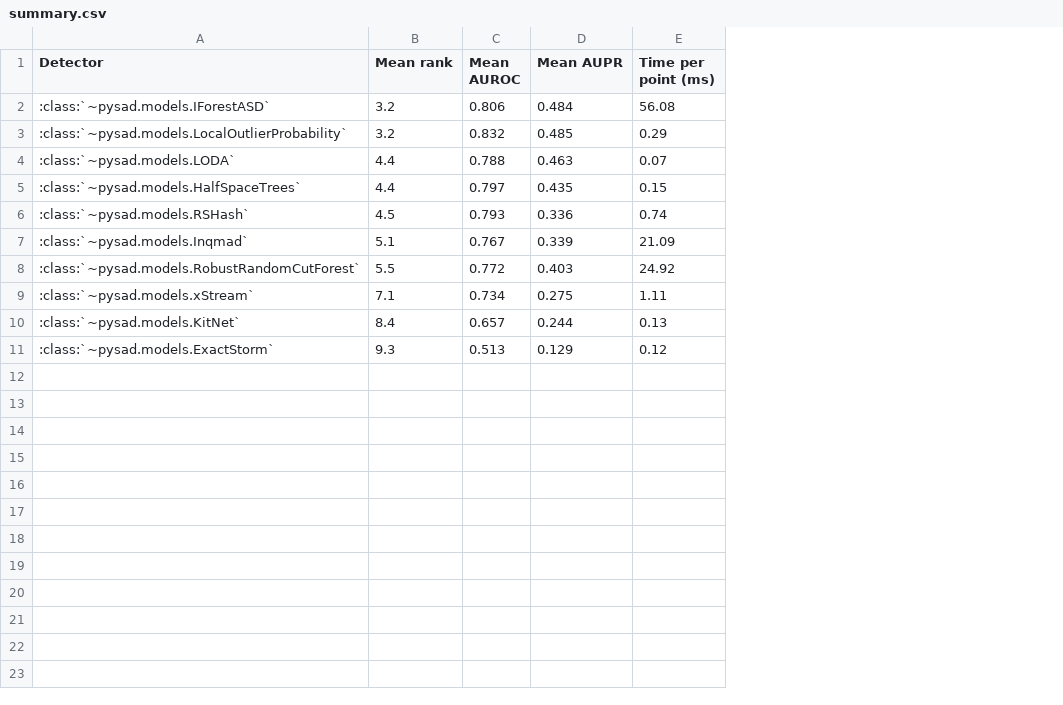
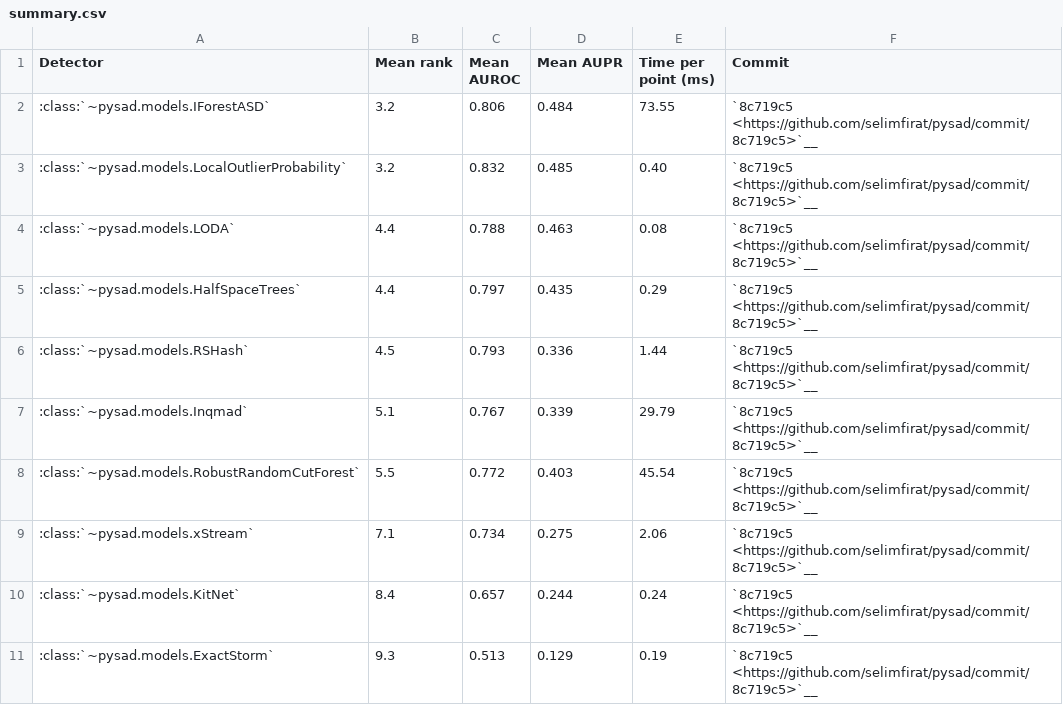
Before and after one commit to selimfirat/pysad, a CSV file: docs/benchmark/summary.csv, drawn as a sheet; the diff names each change by its address in the sheet, - before the commit and + after, or states it on an @@ line.

Commit message:
docs: rerun the benchmark at 8c719c5

```diff
--- a/docs/benchmark/summary.csv
+++ b/docs/benchmark/summary.csv
+column F (Commit), rows 2-11: all `8c719c5 <https://github.com/selimfirat/pysad/commit/8c719c5>`__
-E2 (Time per point (ms)): 56.08
+E2 (Time per point (ms)): 73.55
-E3 (Time per point (ms)): 0.29
+E3 (Time per point (ms)): 0.40
-E4 (Time per point (ms)): 0.07
+E4 (Time per point (ms)): 0.08
-E5 (Time per point (ms)): 0.15
+E5 (Time per point (ms)): 0.29
-E6 (Time per point (ms)): 0.74
+E6 (Time per point (ms)): 1.44
-E7 (Time per point (ms)): 21.09
+E7 (Time per point (ms)): 29.79
-E8 (Time per point (ms)): 24.92
+E8 (Time per point (ms)): 45.54
-E9 (Time per point (ms)): 1.11
+E9 (Time per point (ms)): 2.06
-E10 (Time per point (ms)): 0.13
+E10 (Time per point (ms)): 0.24
-E11 (Time per point (ms)): 0.12
+E11 (Time per point (ms)): 0.19
```
Also changed, not shown: 1 other file.
